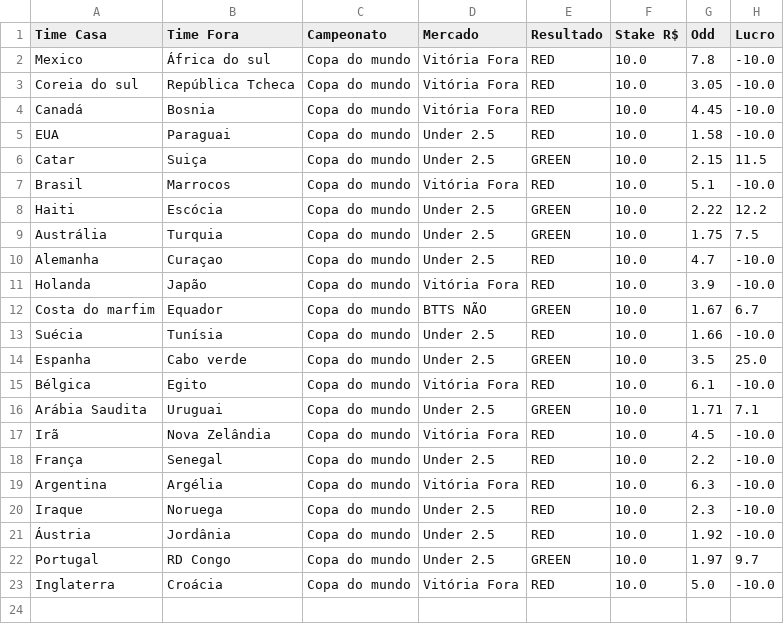
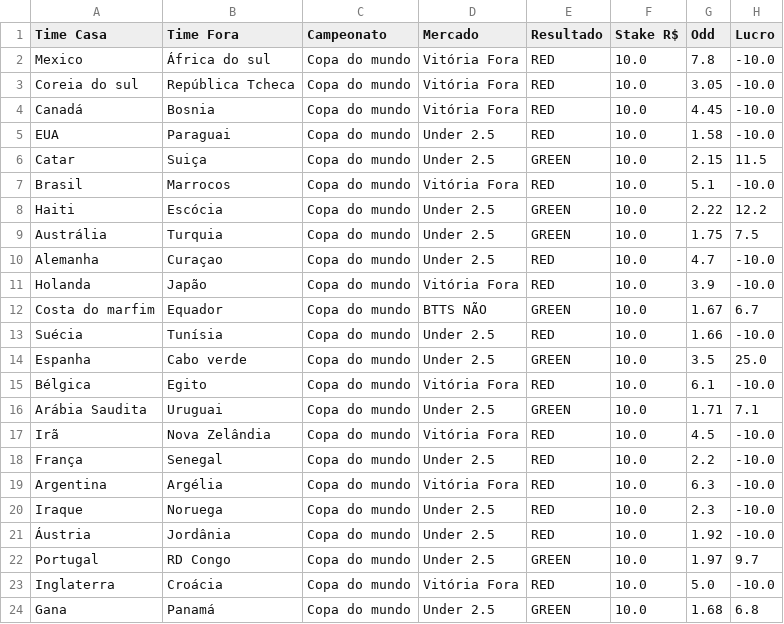
Before and after one commit to Sabonete190/bot-copa-do-mundo, a CSV file: resultados_apostas.csv, drawn as a sheet; the diff names each change by its address in the sheet, - before the commit and + after, or states it on an @@ line.

Commit message:
Atualizando resultados_apostas.csv

```diff
--- a/resultados_apostas.csv
+++ b/resultados_apostas.csv
+row 24: Gana | Panamá | Copa do mundo | Under 2.5 | GREEN | 10.0 | 1.68 | 6.8
```
